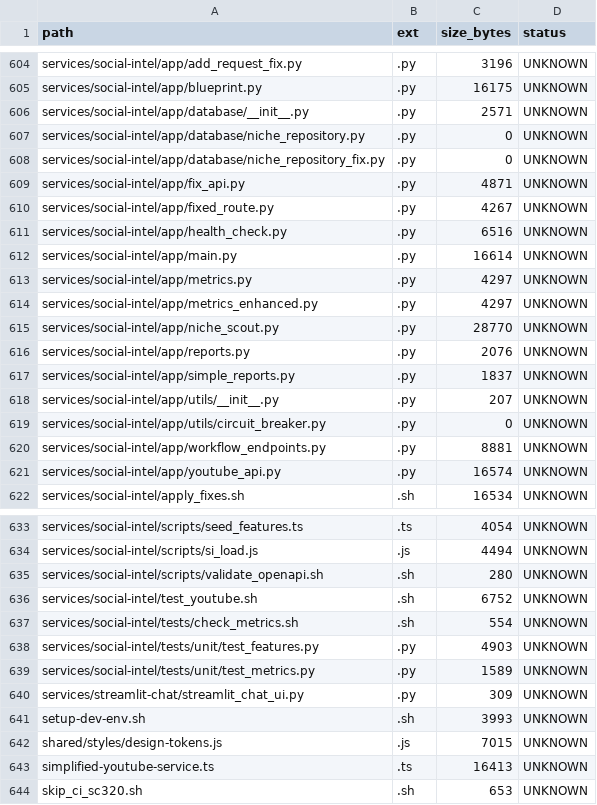
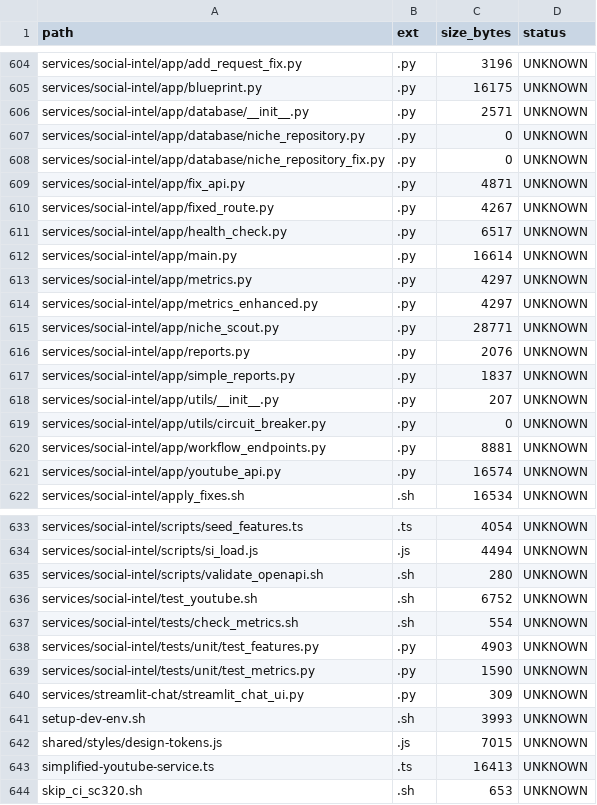
Before and after one commit to locotoki/alfred-agent-platform-v2, a CSV file: metrics/scripts_inventory.csv, drawn as a sheet; only a part is shown, gaps mark what is left out.

Commit message:
fix: sort imports in social-intel files
- Fixed import sorting in niche_scout.py, health_check.py, main.py, test_metrics.py
- Resolves isort CI failures

```diff
--- a/metrics/scripts_inventory.csv
+++ b/metrics/scripts_inventory.csv
@@ -610,3 +610,3 @@ services/social-intel/app/fix_api.py,.py,4871,UNKNOWN
 services/social-intel/app/fixed_route.py,.py,4267,UNKNOWN
-services/social-intel/app/health_check.py,.py,6516,UNKNOWN
+services/social-intel/app/health_check.py,.py,6517,UNKNOWN
 services/social-intel/app/main.py,.py,16614,UNKNOWN
@@ -614,3 +614,3 @@ services/social-intel/app/metrics.py,.py,4297,UNKNOWN
 services/social-intel/app/metrics_enhanced.py,.py,4297,UNKNOWN
-services/social-intel/app/niche_scout.py,.py,28770,UNKNOWN
+services/social-intel/app/niche_scout.py,.py,28771,UNKNOWN
 services/social-intel/app/reports.py,.py,2076,UNKNOWN
@@ -638,3 +638,3 @@ services/social-intel/tests/check_metrics.sh,.sh,554,UNKNOWN
 services/social-intel/tests/unit/test_features.py,.py,4903,UNKNOWN
-services/social-intel/tests/unit/test_metrics.py,.py,1589,UNKNOWN
+services/social-intel/tests/unit/test_metrics.py,.py,1590,UNKNOWN
 services/streamlit-chat/streamlit_chat_ui.py,.py,309,UNKNOWN
```
Also changed, not shown: 4 other files.
